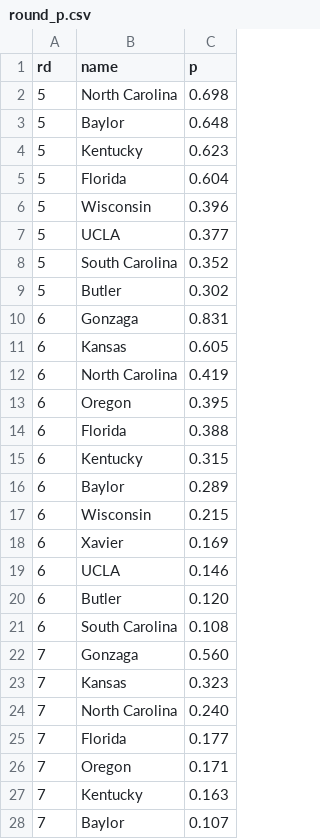
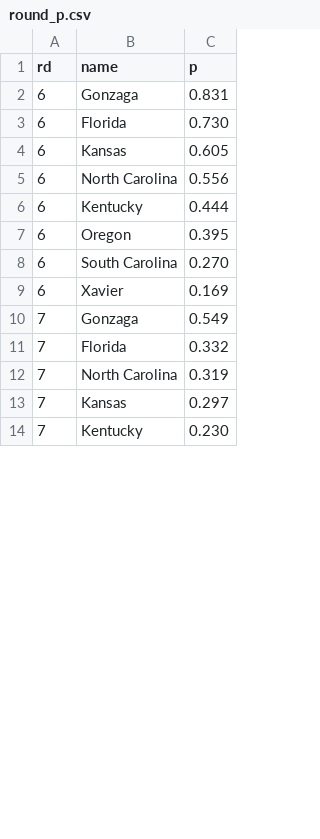
Before and after one commit to octonion/basketball-m, a CSV file: ncaa/tournament/round_p.csv, drawn as a sheet; only a part is shown; the diff covers the shown part only.

Commit message:
NCAA tournament for 2017.

```diff
--- a/ncaa/tournament/round_p.csv
+++ b/ncaa/tournament/round_p.csv
@@ -1,28 +1,14 @@
 rd,name,p
-5,North Carolina,0.698
-5,Baylor,0.648
-5,Kentucky,0.623
-5,Florida,0.604
-5,Wisconsin,0.396
-5,UCLA,0.377
-5,South Carolina,0.352
-5,Butler,0.302
 6,Gonzaga,0.831
+6,Florida,0.730
 6,Kansas,0.605
-6,North Carolina,0.419
+6,North Carolina,0.556
+6,Kentucky,0.444
 6,Oregon,0.395
-6,Florida,0.388
-6,Kentucky,0.315
-6,Baylor,0.289
-6,Wisconsin,0.215
+6,South Carolina,0.270
 6,Xavier,0.169
-6,UCLA,0.146
-6,Butler,0.120
-6,South Carolina,0.108
-7,Gonzaga,0.560
-7,Kansas,0.323
-7,North Carolina,0.240
-7,Florida,0.177
-7,Oregon,0.171
-7,Kentucky,0.163
-7,Baylor,0.107
+7,Gonzaga,0.549
+7,Florida,0.332
+7,North Carolina,0.319
+7,Kansas,0.297
+7,Kentucky,0.230
```
Also changed, not shown: 5 added rows, 11 removed rows and 6 edited cells elsewhere in this file, ncaa/tournament/rounds_updated.csv, 3 other files.
